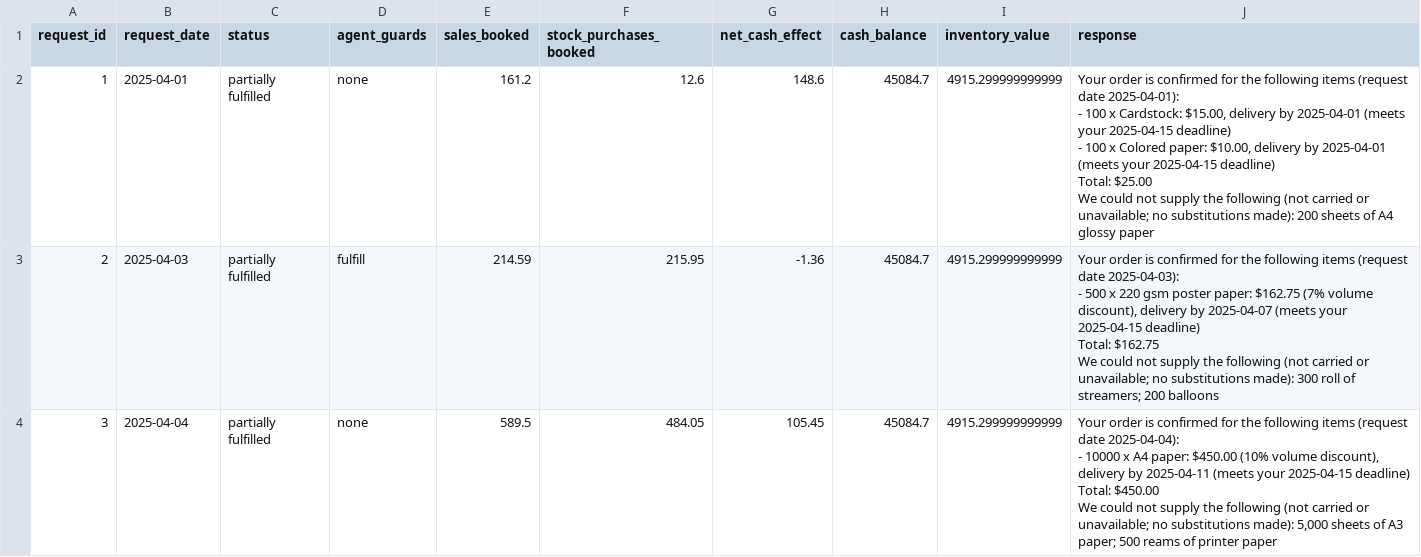
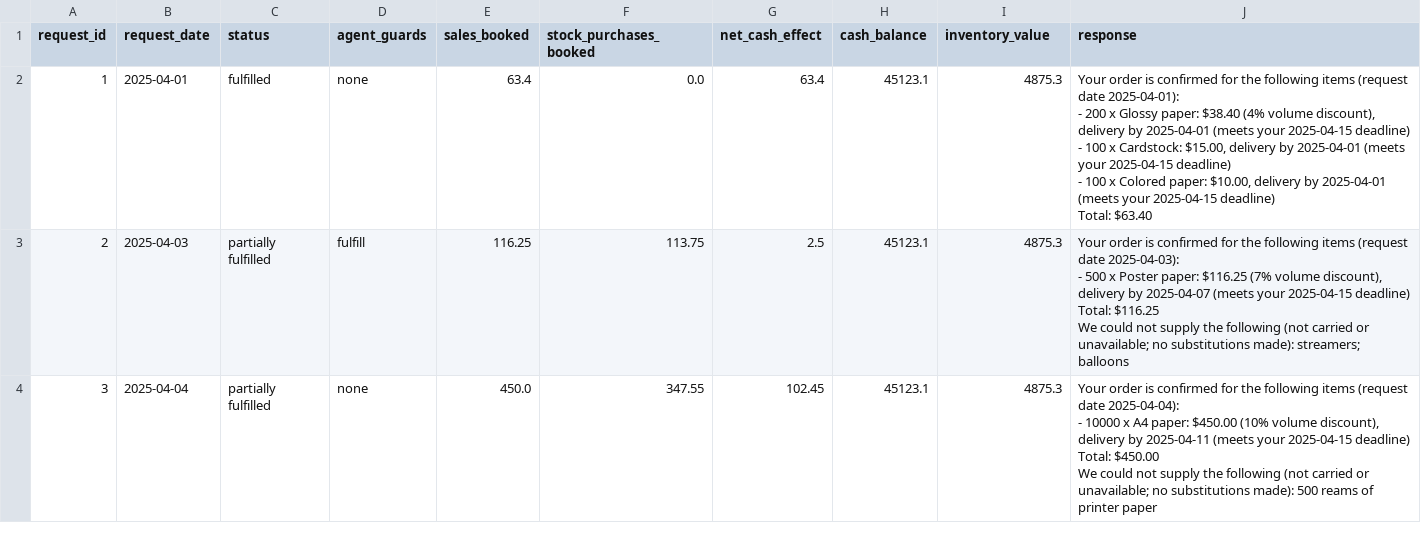
Before and after one commit to ru14/The-Beaver-s-Choice-Paper-Company, a CSV file: test_results.csv, drawn as a sheet; only a part is shown; the diff covers the shown part only.

```diff
--- a/test_results.csv
+++ b/test_results.csv
@@ -1,14 +1,14 @@
 request_id,request_date,status,agent_guards,sales_booked,stock_purchases_booked,net_cash_effect,cash_balance,inventory_value,response
-1,2025-04-01,partially fulfilled,none,161.2,12.6,148.6,45084.7,4915.299999999999,"Your order is confirmed for the following items (request date 2025-04-01):
-- 100 x Cardstock: $15.00, delivery by 2025-04-01 (meets your 2025-04-15 deadline)
-- 100 x Colored paper: $10.00, delivery by 2025-04-01 (meets your 2025-04-15 deadline)
-Total: $25.00
-We could not supply the following (not carried or unavailable; no substitutions made): 200 sheets of A4 glossy paper"
-2,2025-04-03,partially fulfilled,fulfill,214.59,215.95,-1.36,45084.7,4915.299999999999,"Your order is confirmed for the following items (request date 2025-04-03):
-- 500 x 220 gsm poster paper: $162.75 (7% volume discount), delivery by 2025-04-07 (meets your 2025-04-15 deadline)
-Total: $162.75
-We could not supply the following (not carried or unavailable; no substitutions made): 300 roll of streamers; 200 balloons"
-3,2025-04-04,partially fulfilled,none,589.5,484.05,105.45,45084.7,4915.299999999999,"Your order is confirmed for the following items (request date 2025-04-04):
-- 10000 x A4 paper: $450.00 (10% volume discount), delivery by 2025-04-11 (meets your 2025-04-15 deadline)
-Total: $450.00
-We could not supply the following (not carried or unavailable; no substitutions made): 5,000 sheets of A3 paper; 500 reams of printer paper"
+1,2025-04-01,fulfilled,none,63.4,0.0,63.4,45123.1,4875.3,"Your order is confirmed for the following items (request date 2025-04-01):
+- 200 x Glossy paper: $38.40 (4% volume discount), delivery by 2025-04-01 (meets your 2025-04-15 deadline)
+- 100 x Cardstock: $15.00, delivery by 2025-04-01 (meets your 2025-04-15 deadline)
+- 100 x Colored paper: $10.00, delivery by 2025-04-01 (meets your 2025-04-15 deadline)
+Total: $63.40"
+2,2025-04-03,partially fulfilled,fulfill,116.25,113.75,2.5,45123.1,4875.3,"Your order is confirmed for the following items (request date 2025-04-03):
+- 500 x Poster paper: $116.25 (7% volume discount), delivery by 2025-04-07 (meets your 2025-04-15 deadline)
+Total: $116.25
+We could not supply the following (not carried or unavailable; no substitutions made): streamers; balloons"
+3,2025-04-04,partially fulfilled,none,450.0,347.55,102.45,45123.1,4875.3,"Your order is confirmed for the following items (request date 2025-04-04):
+- 10000 x A4 paper: $450.00 (10% volume discount), delivery by 2025-04-11 (meets your 2025-04-15 deadline)
+Total: $450.00
+We could not supply the following (not carried or unavailable; no substitutions made): 500 reams of printer paper"
```
Also changed, not shown: 91 edited cells elsewhere in this file, 3 other files.
